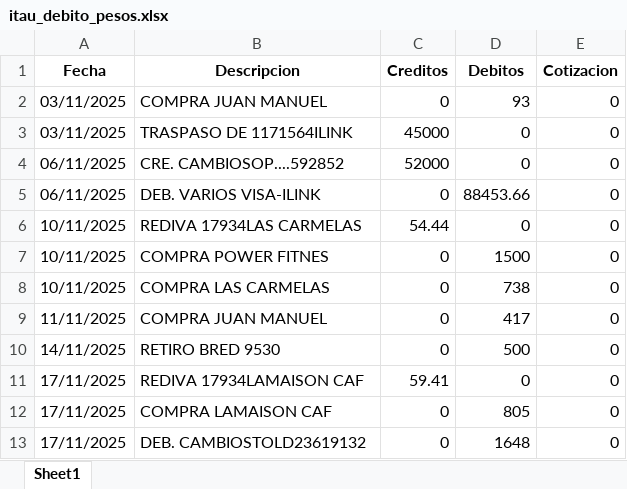
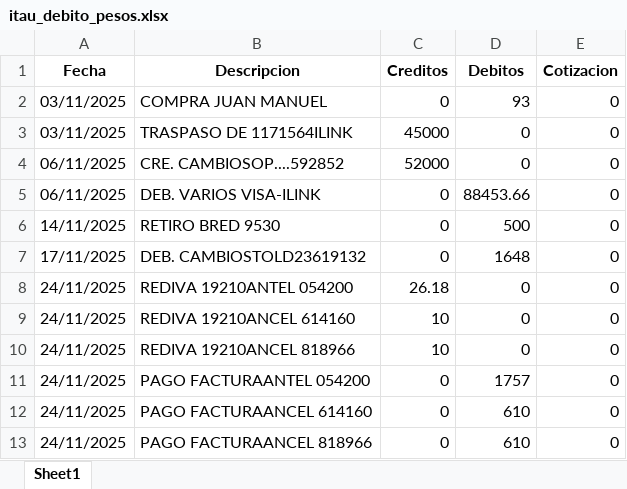
Before and after one commit to gonzarizzo/zetacuentas, an Excel workbook: itau_debito_pesos.xlsx, sheet Sheet1, drawn as a sheet; values as stored, in another font and other column widths than the file's, no borders; removed rows and columns are numbered as before the commit, all else as after; the diff names each change by its address in the sheet, - before the commit and + after, or states it on an @@ line.

```diff
--- a/itau_debito_pesos.xlsx (sheet Sheet1)
+++ b/itau_debito_pesos.xlsx (sheet Sheet1)
-row 6: 10/11/2025 | REDIVA 17934LAS CARMELAS | 54.44 | 0 | 0
-row 7: 10/11/2025 | COMPRA POWER FITNES | 0 | 1500 | 0
-row 8: 10/11/2025 | COMPRA LAS CARMELAS | 0 | 738 | 0
-row 9: 11/11/2025 | COMPRA JUAN MANUEL | 0 | 417 | 0
-row 11: 17/11/2025 | REDIVA 17934LAMAISON CAF | 59.41 | 0 | 0
-row 12: 17/11/2025 | COMPRA LAMAISON CAF | 0 | 805 | 0
+row 8: 24/11/2025 | REDIVA 19210ANTEL 054200 | 26.18 | 0 | 0
+row 9: 24/11/2025 | REDIVA 19210ANCEL 614160 | 10 | 0 | 0
+row 10: 24/11/2025 | REDIVA 19210ANCEL 818966 | 10 | 0 | 0
+row 11: 24/11/2025 | PAGO FACTURAANTEL 054200 | 0 | 1757 | 0
+row 12: 24/11/2025 | PAGO FACTURAANCEL 614160 | 0 | 610 | 0
+row 13: 24/11/2025 | PAGO FACTURAANCEL 818966 | 0 | 610 | 0
```
Also changed, not shown: brou_detalle_movimientos.xlsx, cromprobante.xlsx, 6 other files.
